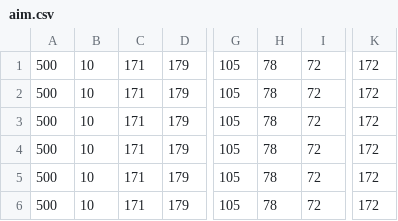
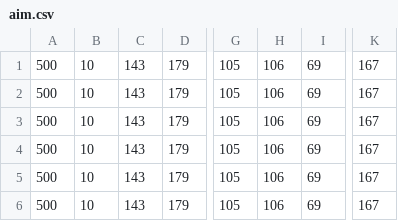
Before and after one commit to philleveridge/robobuildervc, a CSV file: PCControlMode/aim.csv, drawn as a sheet; only a part is shown, gaps mark what is left out; the diff names each change by its address in the sheet, - before the commit and + after, or states it on an @@ line.

```diff
--- a/PCControlMode/aim.csv
+++ b/PCControlMode/aim.csv
-C1:C6: 171
+C1:C6: 143
-H1:H6: 78
+H1:H6: 106
-I1:I6: 72
+I1:I6: 69
-K1:K6: 172
+K1:K6: 167
```
Also changed, not shown: PCControlMode/reach.csv, 7 other files.
